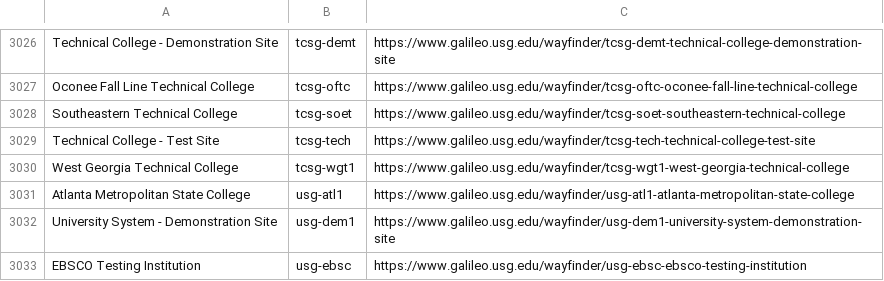
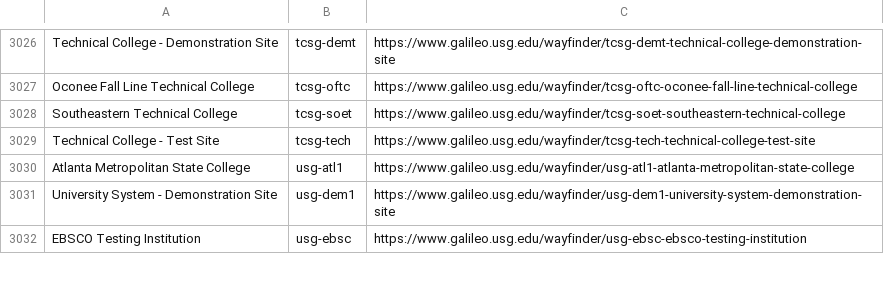
Before and after one commit to openathens/non-fed-orgs, a CSV file: prod-organisations.csv, drawn as a sheet; only a part is shown, gaps mark what is left out.

Commit message:
OpenAthens golive West Georgia Technical College (wgt1)

```diff
--- a/prod-organisations.csv
+++ b/prod-organisations.csv
@@ -3029,3 +3029,2 @@ Southeastern Technical College,tcsg-soet,https://www.galileo.usg.edu/wayfinder/t
 Technical College - Test Site,tcsg-tech,https://www.galileo.usg.edu/wayfinder/tcsg-tech-technical-college-test-site
-West Georgia Technical College,tcsg-wgt1,https://www.galileo.usg.edu/wayfinder/tcsg-wgt1-west-georgia-technical-college
 Atlanta Metropolitan State College,usg-atl1,https://www.galileo.usg.edu/wayfinder/usg-atl1-atlanta-metropolitan-state-college
```
